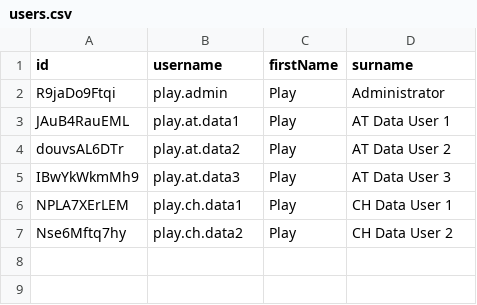
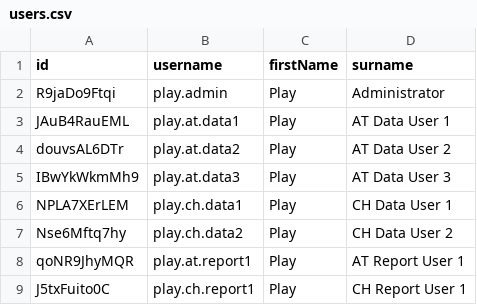
Before and after one commit to NeoIPC/Surveillance-Toolkit, a CSV file: metadata/play/users.csv, drawn as a sheet.

Commit message:
Report logging under knitr, plus M_neoipcapp access and e2e report personas
Route Quarto-render warnings and messages into the unified log channel under knitr. configure_logging() cannot install logger's global calling handlers there (knitr's own are on the stack), so it registers knitr output hooks that log each render-time warning/message and return "" to keep them out of the report body; the report _setup.qmd import chunks drop their warning=FALSE/message=FALSE so the conditions actually reach the hook. Documents the resulting invariants in the Logging section — the hook must be installed before any condition-raising code, and render-time condition text is a logged surface for aggregates/structural text only.

Grants M_neoipcapp to the report/admin roles and adds play-report users so the neoipc-app end-to-end personas can drive report generation.

```diff
--- a/metadata/play/users.csv
+++ b/metadata/play/users.csv
@@ -7 +7,3 @@ NPLA7XErLEM,play.ch.data1,Play,CH Data User 1
 Nse6Mftq7hy,play.ch.data2,Play,CH Data User 2
+qoNR9JhyMQR,play.at.report1,Play,AT Report User 1
+J5txFuito0C,play.ch.report1,Play,CH Report User 1
```
Also changed, not shown: metadata/common/userRoles.csv, metadata/play/userGroupMemberships.csv, 9 other files.
